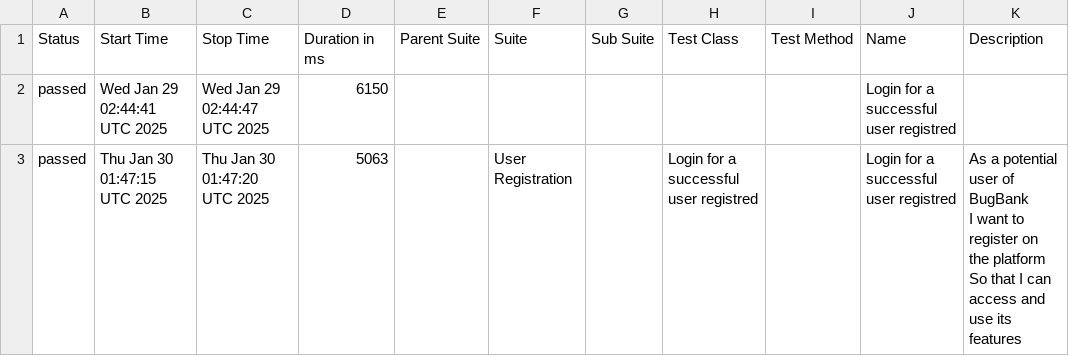
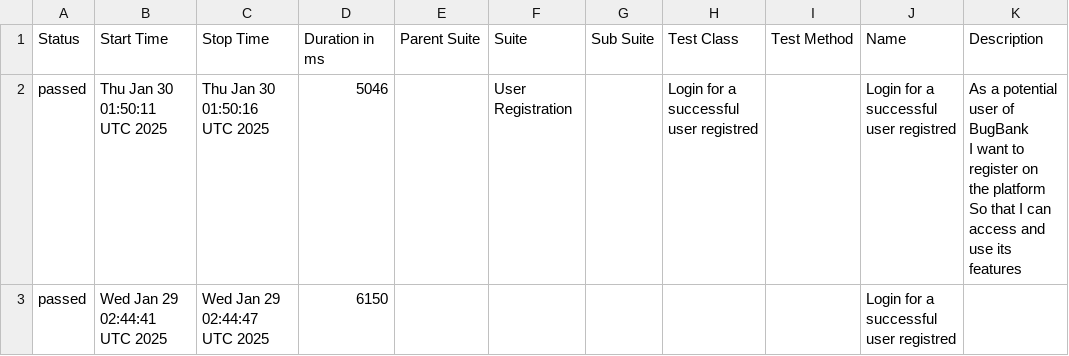
Before and after one commit to marcoshioka/JavaSeleniumCucumber, a CSV file: data/suites.csv, drawn as a sheet.

```diff
--- a/data/suites.csv
+++ b/data/suites.csv
@@ -1,5 +1,5 @@
 "Status","Start Time","Stop Time","Duration in ms","Parent Suite","Suite","Sub Suite","Test Class","Test Method","Name","Description"
+"passed","Thu Jan 30 01:50:11 UTC 2025","Thu Jan 30 01:50:16 UTC 2025","5046","","User Registration","","Login for a successful user registred","","Login for a successful user registred","  As a potential user of BugBank
+  I want to register on the platform
+  So that I can access and use its features"
 "passed","Wed Jan 29 02:44:41 UTC 2025","Wed Jan 29 02:44:47 UTC 2025","6150","","","","","","Login for a successful user registred",""
-"passed","Thu Jan 30 01:47:15 UTC 2025","Thu Jan 30 01:47:20 UTC 2025","5063","","User Registration","","Login for a successful user registred","","Login for a successful user registred","  As a potential user of BugBank
-  I want to register on the platform
-  So that I can access and use its features"
```
Also changed, not shown: 20 other files.
